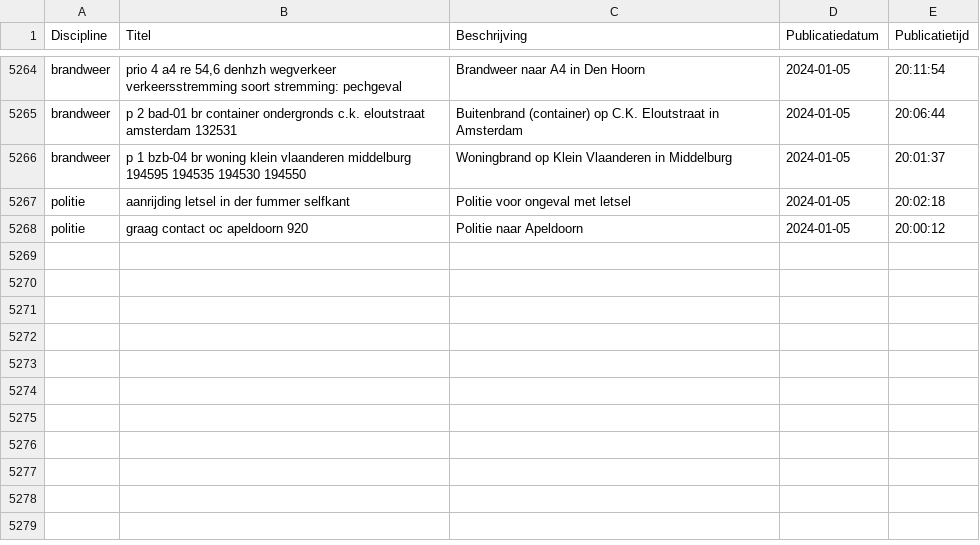
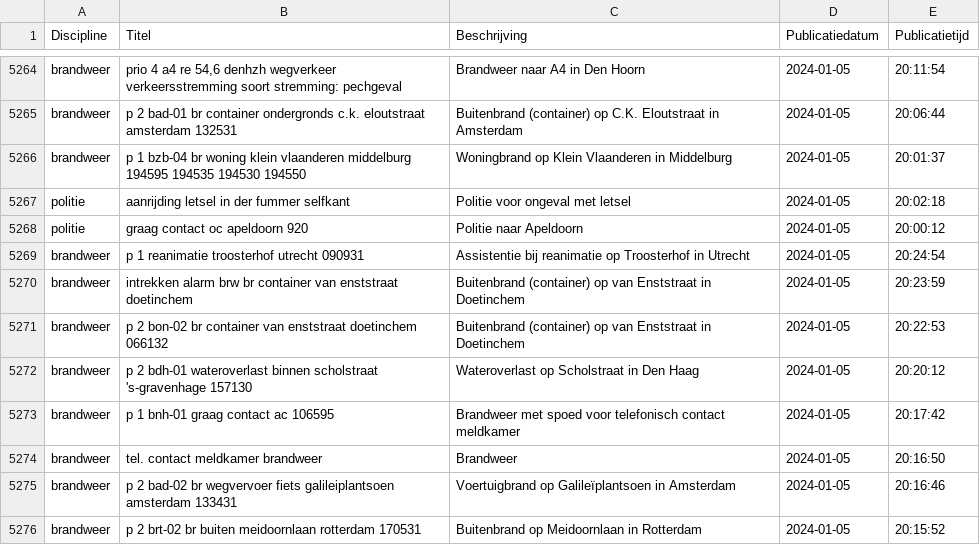
Before and after one commit to maartensiffels/inactief-p2000, a CSV file: data/alarmeringen_2024.csv, drawn as a sheet; only a part is shown, gaps mark what is left out; the diff names each change by its address in the sheet, - before the commit and + after, or states it on an @@ line.

```diff
--- a/data/alarmeringen_2024.csv
+++ b/data/alarmeringen_2024.csv
+row 5269: brandweer | p 1 reanimatie troosterhof utrecht 090931 | Assistentie bij reanimatie op Troosterhof in Utrecht | 2024-01-05 | 20:24:54
+row 5270: brandweer | intrekken alarm brw br container van enststraat doetinchem | Buitenbrand (container) op van Enststraat in Doetinchem | 2024-01-05 | 20:23:59
+row 5271: brandweer | p 2 bon-02 br container van enststraat doetinchem 066132 | Buitenbrand (container) op van Enststraat in Doetinchem | 2024-01-05 | 20:22:53
+row 5272: brandweer | p 2 bdh-01 wateroverlast binnen scholstraat 's-gravenhage 157130 | Wateroverlast op Scholstraat in Den Haag | 2024-01-05 | 20:20:12
+row 5273: brandweer | p 1 bnh-01 graag contact ac 106595 | Brandweer met spoed voor telefonisch contact meldkamer | 2024-01-05 | 20:17:42
+row 5274: brandweer | tel. contact meldkamer brandweer | Brandweer | 2024-01-05 | 20:16:50
+row 5275: brandweer | p 2 bad-02 br wegvervoer fiets galileiplantsoen amsterdam 133431 | Voertuigbrand op Galileïplantsoen in Amsterdam | 2024-01-05 | 20:16:46
+row 5276: brandweer | p 2 brt-02 br buiten meidoornlaan rotterdam 170531 | Buitenbrand op Meidoornlaan in Rotterdam | 2024-01-05 | 20:15:52
```
Also changed, not shown: 1 other file.
